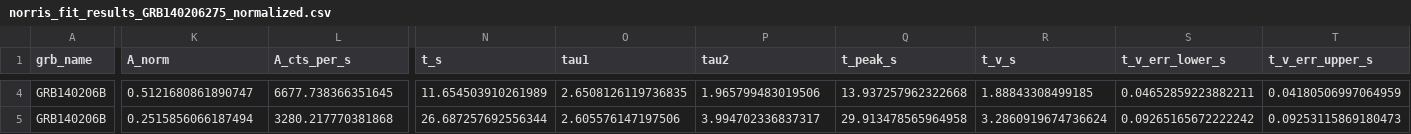
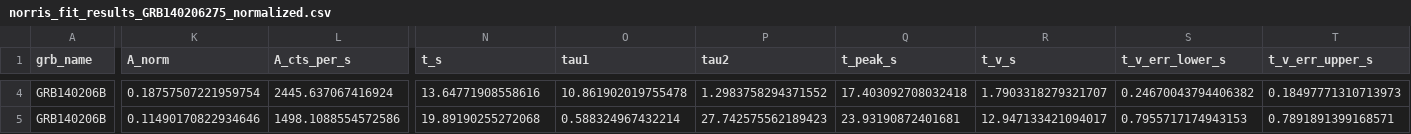
Before and after one commit to syedalimohsinbukhari/GRBResearch, a CSV file: codes-for-paper/variability_analysis/GRB140206275/norris_fit_results_GRB140206275_normalized.csv, drawn as a sheet; only a part is shown, gaps mark what is left out; the diff covers the shown part only; the diff names each change by its address in the sheet, - before the commit and + after, or states it on an @@ line.

```diff
--- a/codes-for-paper/variability_analysis/GRB140206275/norris_fit_results_GRB140206275_normalized.csv
+++ b/codes-for-paper/variability_analysis/GRB140206275/norris_fit_results_GRB140206275_normalized.csv
-K4 (A_norm): 0.5121680861890747
+K4 (A_norm): 0.18757507221959754
-L4 (A_cts_per_s): 6677.738366351645
+L4 (A_cts_per_s): 2445.637067416924
-N4 (t_s): 11.654503910261989
+N4 (t_s): 13.64771908558616
-O4 (tau1): 2.6508126119736835
+O4 (tau1): 10.861902019755478
-P4 (tau2): 1.965799483019506
+P4 (tau2): 1.2983758294371552
-Q4 (t_peak_s): 13.937257962322668
+Q4 (t_peak_s): 17.403092708032418
-R4 (t_v_s): 1.88843308499185
+R4 (t_v_s): 1.7903318279321707
-S4 (t_v_err_lower_s): 0.04652859223882211
+S4 (t_v_err_lower_s): 0.24670043794406382
-T4 (t_v_err_upper_s): 0.04180506997064959
+T4 (t_v_err_upper_s): 0.18497771310713973
-K5 (A_norm): 0.2515856066187494
+K5 (A_norm): 0.11490170822934646
-L5 (A_cts_per_s): 3280.217770381868
+L5 (A_cts_per_s): 1498.1088554572586
-N5 (t_s): 26.687257692556344
+N5 (t_s): 19.89190255272068
-O5 (tau1): 2.605576147197506
+O5 (tau1): 0.588324967432214
-P5 (tau2): 3.994702336837317
+P5 (tau2): 27.742575562189423
-Q5 (t_peak_s): 29.913478565964958
+Q5 (t_peak_s): 23.93190872401681
-R5 (t_v_s): 3.2860919674736624
+R5 (t_v_s): 12.947133421094017
-S5 (t_v_err_lower_s): 0.09265165672222242
+S5 (t_v_err_lower_s): 0.7955717174943153
-T5 (t_v_err_upper_s): 0.09253115869180473
+T5 (t_v_err_upper_s): 0.7891891399168571
```
Also changed, not shown: 68 edited cells elsewhere in this file, codes-for-paper/variability_analysis/GRB080916C/norris_fit_results_GRB080916009_normalized.csv, codes-for-paper/variability_analysis/GRB131014215/norris_fit_results_GRB131014215_normalized.csv, 24 other files.
